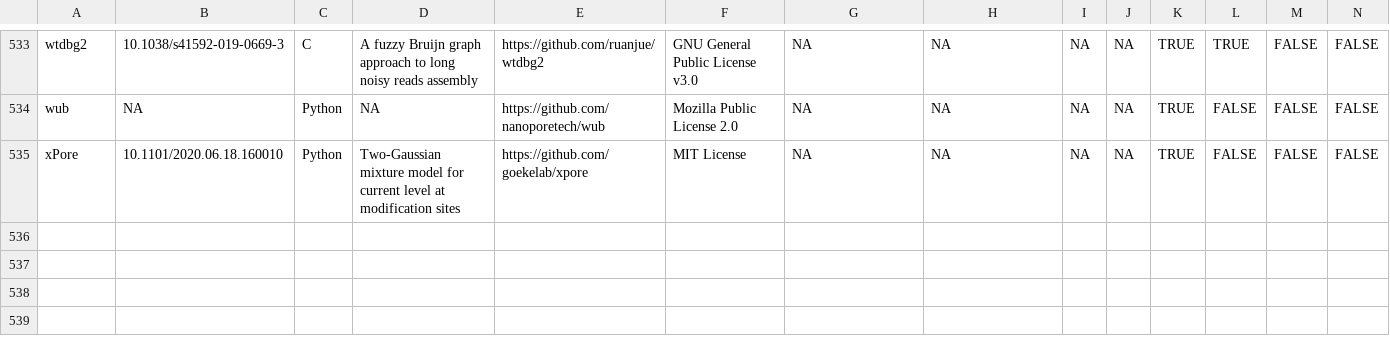
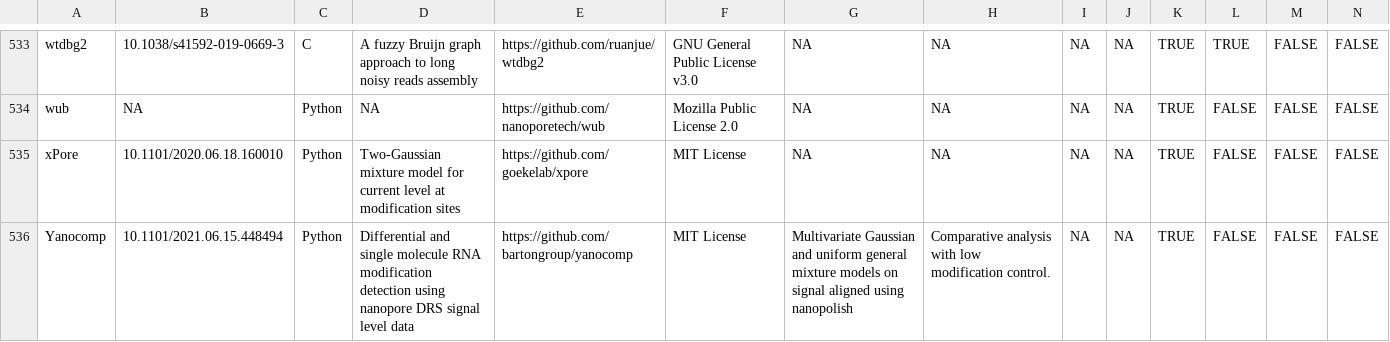
Before and after one commit to mritchielab/long_read_tools, a CSV file: long_read_tools_master.csv, drawn as a sheet; only a part is shown, gaps mark what is left out; rows hold the shown columns only; the diff names each change by its address in the sheet, - before the commit and + after, or states it on an @@ line.

Commit message:
Update long_read_tools_master.csv

```diff
--- a/long_read_tools_master.csv
+++ b/long_read_tools_master.csv
+row 536: Yanocomp | 10.1101/2021.06.15.448494 | Python | Differential and single molecule RNA modification detection using nanopore DRS signal level data | https://github.com/bartongroup/yanocomp | MIT License | Multivariate Gaussian and uniform general mixture models on signal aligned using nanopolish | Comparative analysis with low modification control. | NA | NA | TRUE | FALSE | FALSE | FALSE
```
